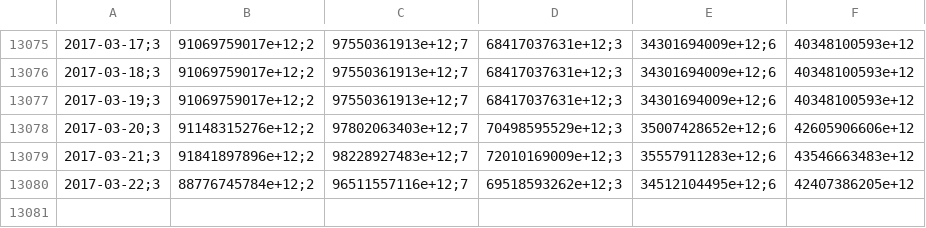
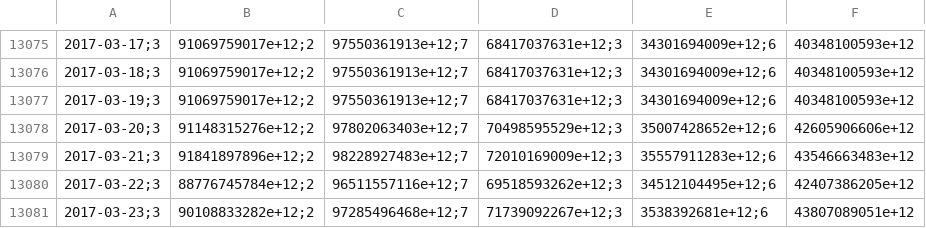
Before and after one commit to collabmarket/data_afp, a CSV file: data/PAT-CUPRUM.csv, drawn as a sheet; only a part is shown, gaps mark what is left out; the diff names each change by its address in the sheet, - before the commit and + after, or states it on an @@ line.

```diff
--- a/data/PAT-CUPRUM.csv
+++ b/data/PAT-CUPRUM.csv
+row 13081: 2017-03-23;3 | 90108833282e+12;2 | 97285496468e+12;7 | 71739092267e+12;3 | 3538392681e+12;6 | 43807089051e+12
```
Also changed, not shown: data/PAT-HABITAT.csv, data/PAT-MODELO.csv, 16 other files.
